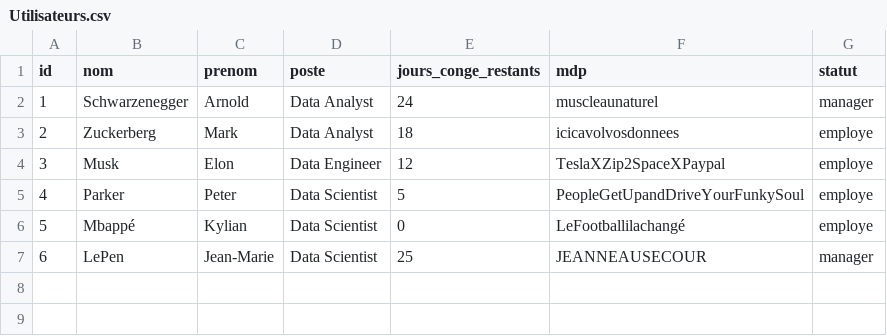
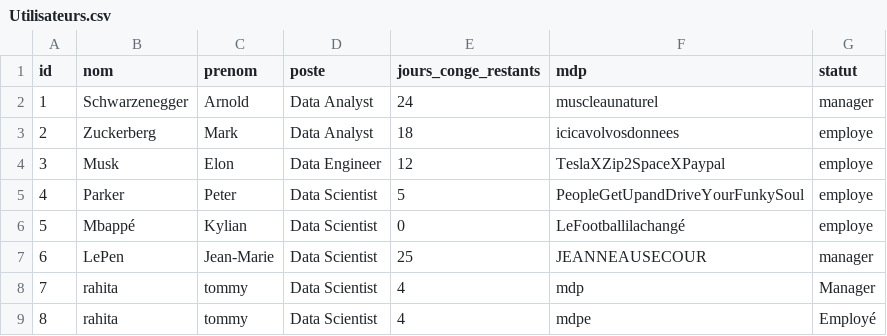
Before and after one commit to TommyRahita/iut_sd2_projet_gestionRH_grp7, a CSV file: resources/Utilisateurs.csv, drawn as a sheet.

```diff
--- a/resources/Utilisateurs.csv
+++ b/resources/Utilisateurs.csv
@@ -7 +7,3 @@
 6;LePen;Jean-Marie;Data Scientist;25;JEANNEAUSECOUR;manager
+7;rahita;tommy;Data Scientist;4;mdp;Manager
+8;rahita;tommy;Data Scientist;4;mdpe;Employé
```
Also changed, not shown: 8 other files.
